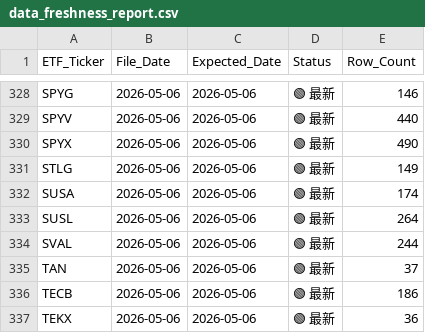
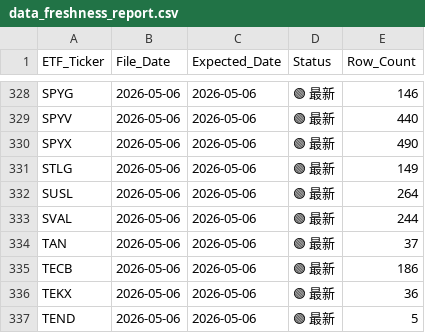
Before and after one commit to starwang3218-alt/ETF-Tracker, a CSV file: data/data_freshness_report.csv, drawn as a sheet; only a part is shown, gaps mark what is left out; the shorter side is filled out with more unchanged rows.

```diff
--- a/data/data_freshness_report.csv
+++ b/data/data_freshness_report.csv
@@ -331,3 +331,2 @@ SPYX,2026-05-06,2026-05-06,🟢 最新,490
 STLG,2026-05-06,2026-05-06,🟢 最新,149
-SUSA,2026-05-06,2026-05-06,🟢 最新,174
 SUSL,2026-05-06,2026-05-06,🟢 最新,264
```
Also changed, not shown: reports/Report_A_全市场重仓Top50.csv, reports/Report_B_个股反向追踪.csv, 2 other files.
